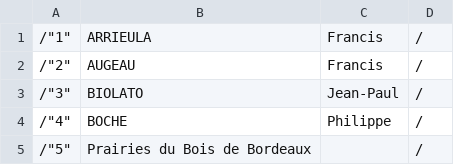
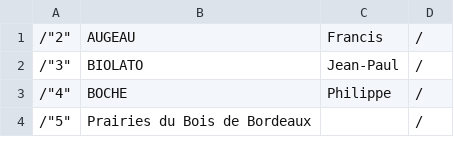
Before and after one commit to numag2019/site_web_paillette, a CSV file: importexportCSV/exports/tableauEleveurs.csv (was importexportCSV/csv/tableauEleveurs.csv), drawn as a sheet; only a part is shown.

```diff
--- a/importexportCSV/csv/tableauEleveurs.csv
+++ b/importexportCSV/exports/tableauEleveurs.csv
@@ -1,2 +1 @@
-/"1";"ARRIEULA";"Francis";""/
 /"2";"AUGEAU";"Francis";""/
```
Also changed, not shown: importexportCSV/exports/tableauAnimal.csv, 8 other files.
